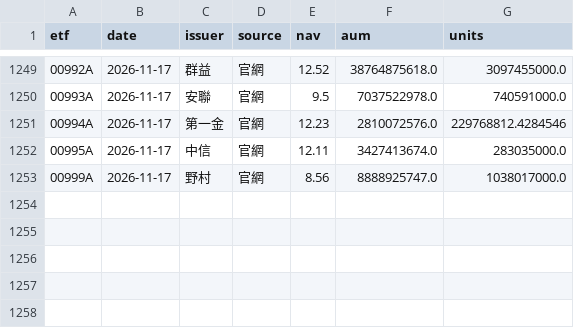
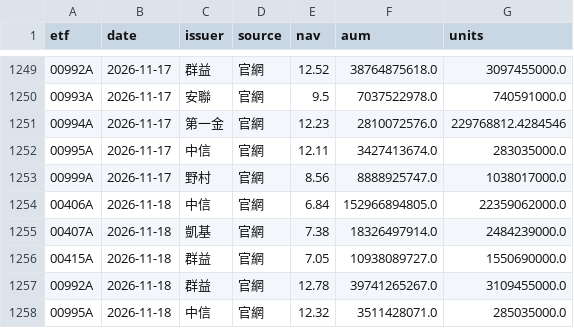
Before and after one commit to gelu27/Stock-lab, a CSV file: data/etf/info.csv, drawn as a sheet; only a part is shown, gaps mark what is left out.

```diff
--- a/data/etf/info.csv
+++ b/data/etf/info.csv
@@ -1253 +1253,6 @@ etf,date,issuer,source,nav,aum,units
 00999A,2026-11-17,野村,官網,8.56,8888925747.0,1038017000.0
+00406A,2026-11-18,中信,官網,6.84,152966894805.0,22359062000.0
+00407A,2026-11-18,凱基,官網,7.38,18326497914.0,2484239000.0
+00415A,2026-11-18,群益,官網,7.05,10938089727.0,1550690000.0
+00992A,2026-11-18,群益,官網,12.78,39741265267.0,3109455000.0
+00995A,2026-11-18,中信,官網,12.32,3511428071.0,285035000.0
```
Also changed, not shown: 7 other files.
